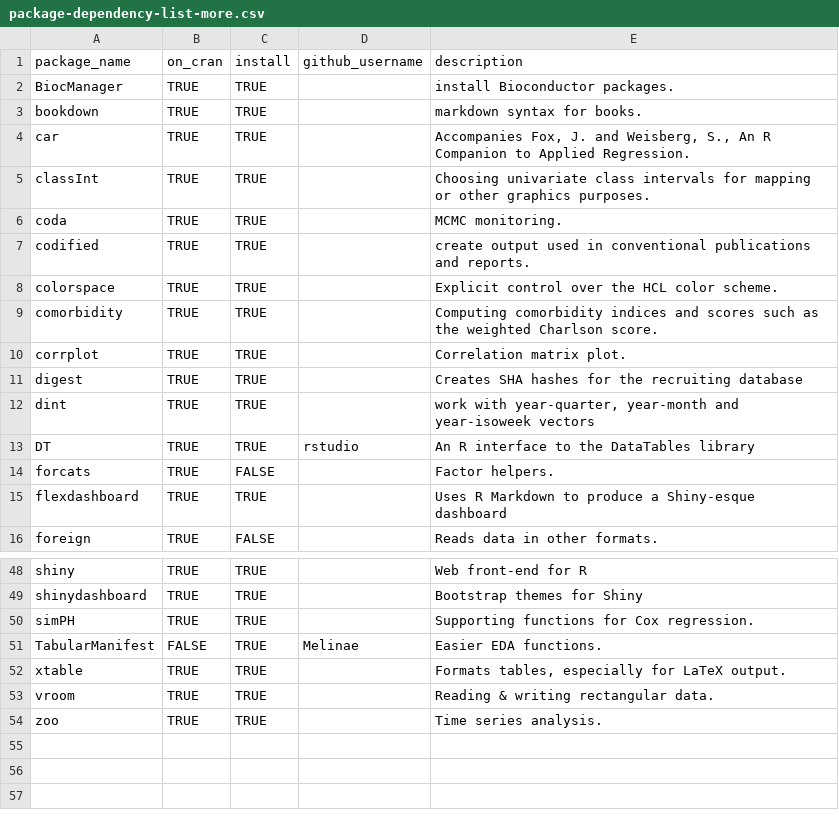
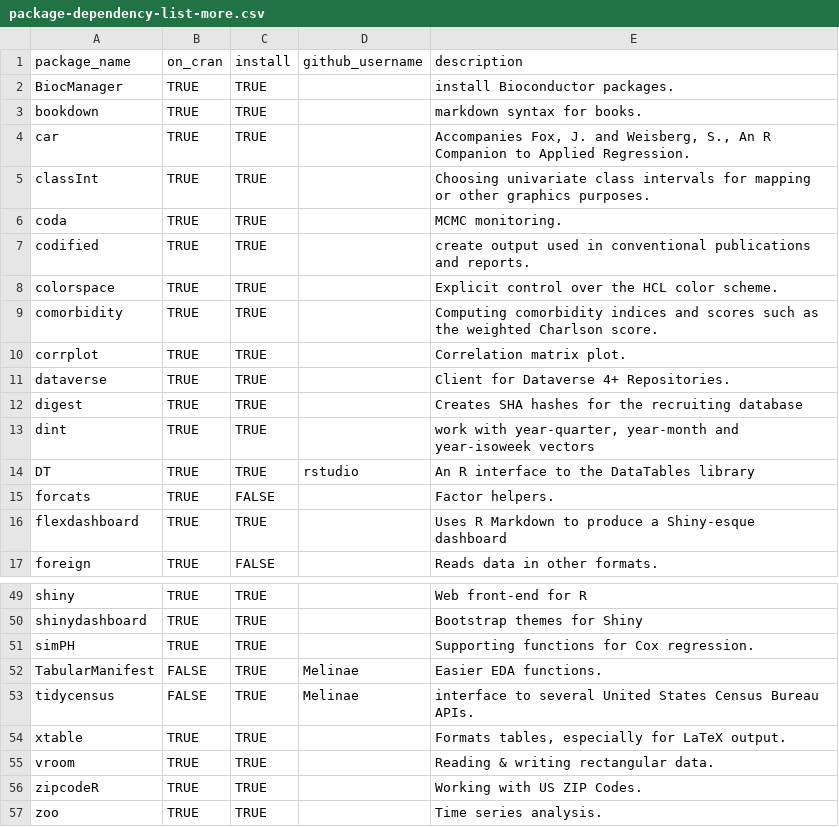
Before and after one commit to OuhscBbmc/RedcapExamplesAndPatterns, a CSV file: utility/package-dependency-list-more.csv, drawn as a sheet; only a part is shown, gaps mark what is left out; the diff names each change by its address in the sheet, - before the commit and + after, or states it on an @@ line.

Commit message:
tidycensus, dataverse, zipcodeR
https://github.com/OuhscBbmc/prairie-outpost/blob/main/data-public/metadata/omop-vocabulary-checkboxes.md

```diff
--- a/utility/package-dependency-list-more.csv
+++ b/utility/package-dependency-list-more.csv
+row 11: dataverse | TRUE | TRUE |  | Client for Dataverse 4+ Repositories.
+row 53: tidycensus | FALSE | TRUE | Melinae | interface to several United States Census Bureau APIs.
+row 56: zipcodeR | TRUE | TRUE |  | Working with US ZIP Codes.
```
